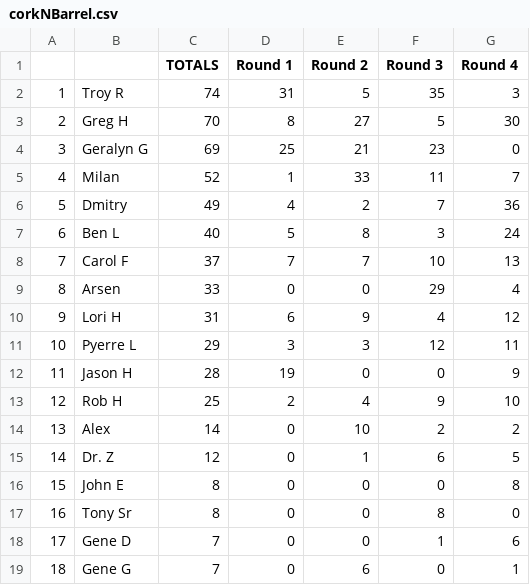
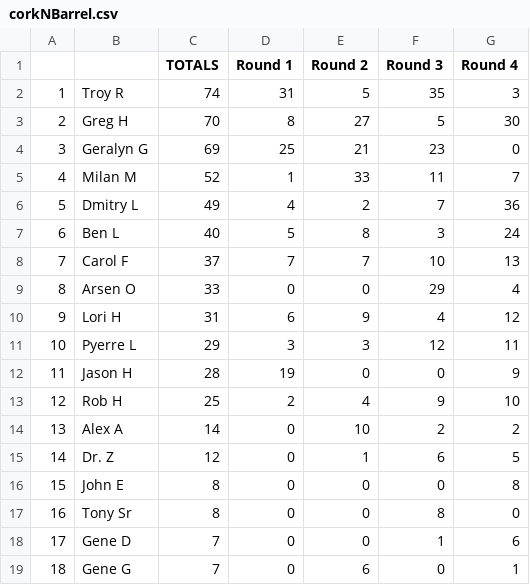
Before and after one commit to jff97/offsuitPokerLeagueLeaderboard, a CSV file: src/poker_scraper/data_service/legacy_data/corkNBarrel.csv, drawn as a sheet.

Commit message:
raise minimum rounds and fix legacy data

```diff
--- a/src/poker_scraper/data_service/legacy_data/corkNBarrel.csv
+++ b/src/poker_scraper/data_service/legacy_data/corkNBarrel.csv
@@ -4,7 +4,7 @@
 3,Geralyn G,69,25,21,23,0
-4,Milan,52,1,33,11,7
-5,Dmitry,49,4,2,7,36
+4,Milan M,52,1,33,11,7
+5,Dmitry L,49,4,2,7,36
 6,Ben L,40,5,8,3,24
 7,Carol F,37,7,7,10,13
-8,Arsen,33,0,0,29,4
+8,Arsen O,33,0,0,29,4
 9,Lori H,31,6,9,4,12
@@ -13,3 +13,3 @@
 12,Rob H,25,2,4,9,10
-13,Alex,14,0,10,2,2
+13,Alex A,14,0,10,2,2
 14,Dr. Z,12,0,1,6,5
```
Also changed, not shown: src/poker_scraper/data_service/legacy_data/chatters.csv, 3 other files.
